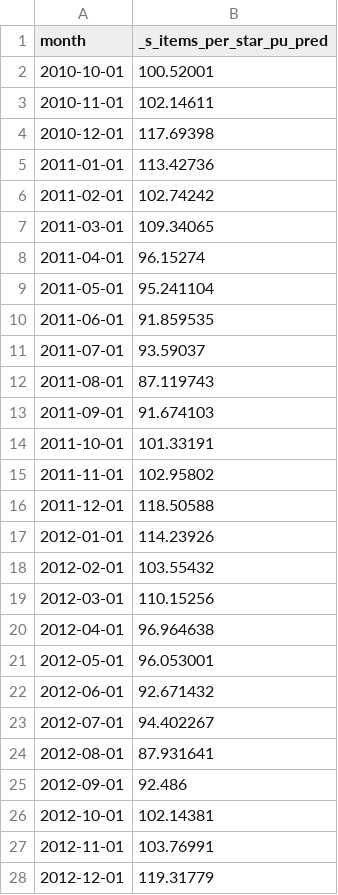
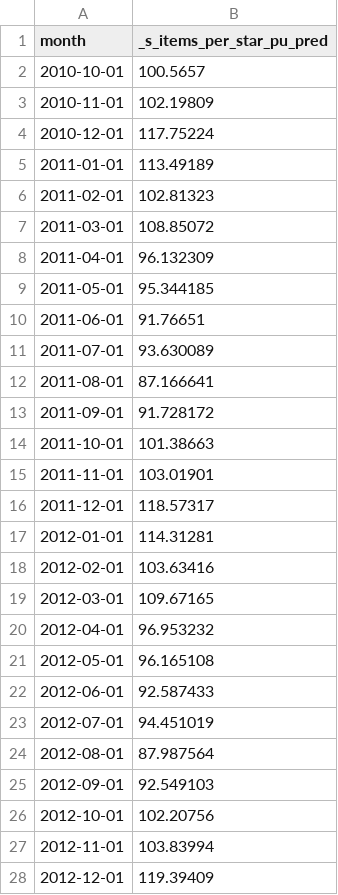
Before and after one commit to ebmdatalab/antibiotics_itsa, a CSV file: pred_monthly.csv, drawn as a sheet; only a part is shown; the diff covers the shown part only.

```diff
--- a/pred_monthly.csv
+++ b/pred_monthly.csv
@@ -1,28 +1,28 @@
 month,_s_items_per_star_pu_pred
-2010-10-01,100.52001
-2010-11-01,102.14611
-2010-12-01,117.69398
-2011-01-01,113.42736
-2011-02-01,102.74242
-2011-03-01,109.34065
-2011-04-01,96.15274
-2011-05-01,95.241104
-2011-06-01,91.859535
-2011-07-01,93.59037
-2011-08-01,87.119743
-2011-09-01,91.674103
-2011-10-01,101.33191
-2011-11-01,102.95802
-2011-12-01,118.50588
-2012-01-01,114.23926
-2012-02-01,103.55432
-2012-03-01,110.15256
-2012-04-01,96.964638
-2012-05-01,96.053001
-2012-06-01,92.671432
-2012-07-01,94.402267
-2012-08-01,87.931641
-2012-09-01,92.486
-2012-10-01,102.14381
-2012-11-01,103.76991
-2012-12-01,119.31779
+2010-10-01,100.5657
+2010-11-01,102.19809
+2010-12-01,117.75224
+2011-01-01,113.49189
+2011-02-01,102.81323
+2011-03-01,108.85072
+2011-04-01,96.132309
+2011-05-01,95.344185
+2011-06-01,91.76651
+2011-07-01,93.630089
+2011-08-01,87.166641
+2011-09-01,91.728172
+2011-10-01,101.38663
+2011-11-01,103.01901
+2011-12-01,118.57317
+2012-01-01,114.31281
+2012-02-01,103.63416
+2012-03-01,109.67165
+2012-04-01,96.953232
+2012-05-01,96.165108
+2012-06-01,92.587433
+2012-07-01,94.451019
+2012-08-01,87.987564
+2012-09-01,92.549103
+2012-10-01,102.20756
+2012-11-01,103.83994
+2012-12-01,119.39409
```
Also changed, not shown: 4 added rows and 62 edited cells elsewhere in this file, pca_totals.csv, pred_long_term.csv, 6 other files.
